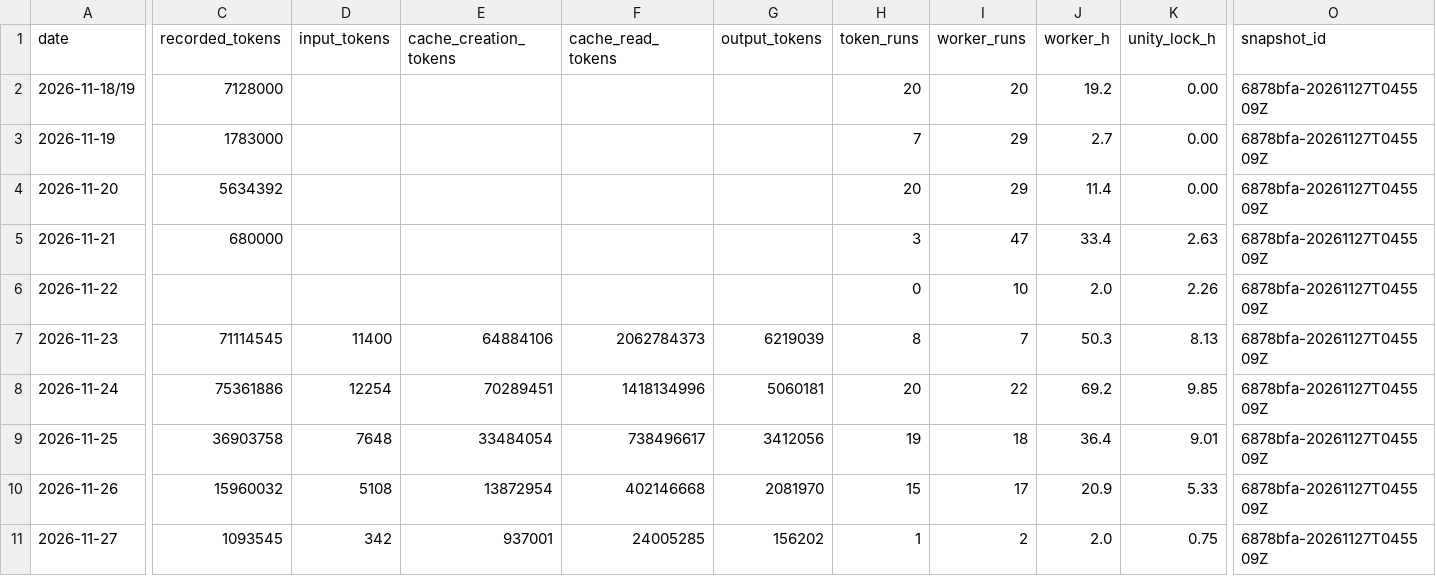
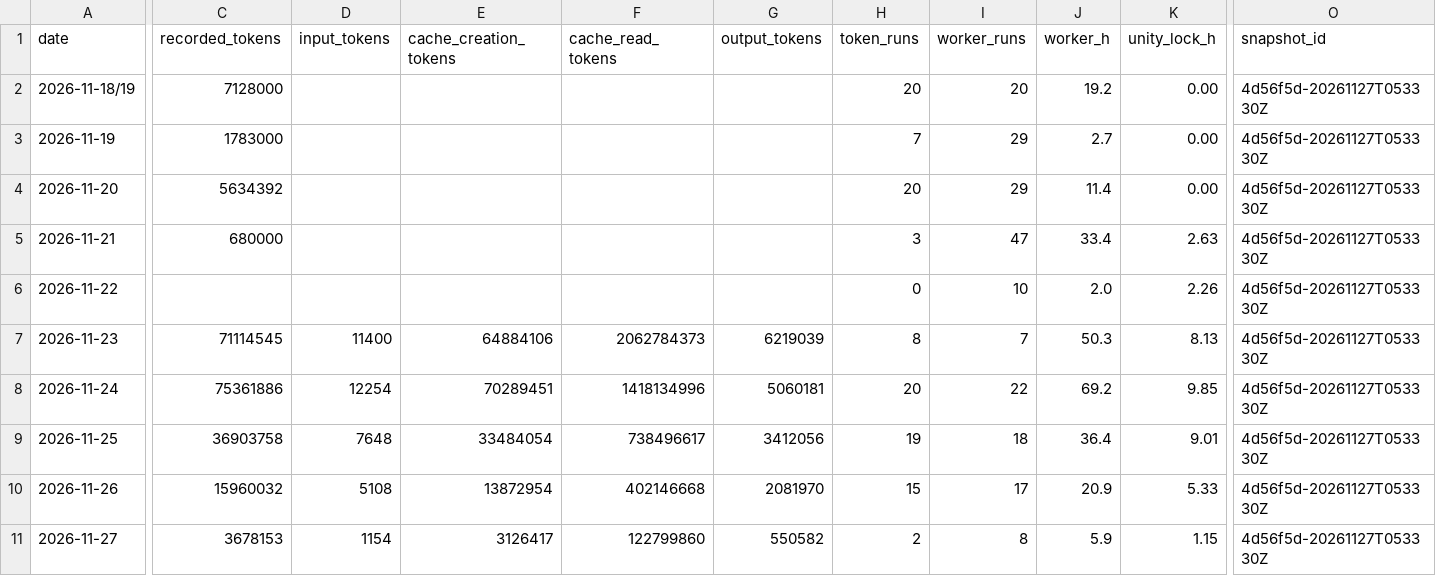
Before and after one commit to ksatriadipo/idle-space-courier-dashboard, a CSV file: data/daily_metrics.csv, drawn as a sheet; only a part is shown, gaps mark what is left out; the diff covers the shown part only; the diff names each change by its address in the sheet, - before the commit and + after, or states it on an @@ line.

```diff
--- a/data/daily_metrics.csv
+++ b/data/daily_metrics.csv
-O2:O11 (snapshot_id): 6878bfa-20261127T045509Z
+O2:O11 (snapshot_id): 4d56f5d-20261127T053330Z
-C11 (recorded_tokens): 1093545
+C11 (recorded_tokens): 3678153
-D11 (input_tokens): 342
+D11 (input_tokens): 1154
-E11 (cache_creation_tokens): 937001
+E11 (cache_creation_tokens): 3126417
-F11 (cache_read_tokens): 24005285
+F11 (cache_read_tokens): 122799860
-G11 (output_tokens): 156202
+G11 (output_tokens): 550582
-H11 (token_runs): 1
+H11 (token_runs): 2
-I11 (worker_runs): 2
+I11 (worker_runs): 8
-J11 (worker_h): 2.0
+J11 (worker_h): 5.9
-K11 (unity_lock_h): 0.75
+K11 (unity_lock_h): 1.15
```
Also changed, not shown: 2 edited cells elsewhere in this file, data/decisions.csv, data/git_sync.csv, 7 other files.
